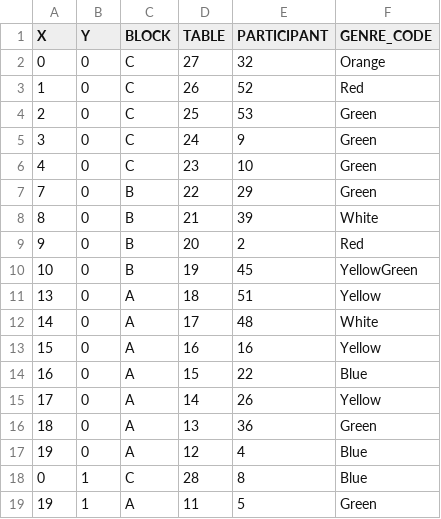
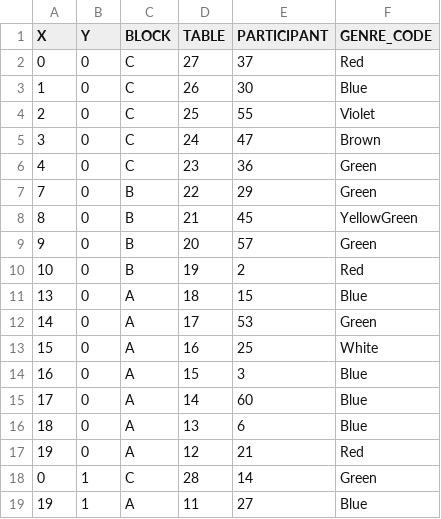
Before and after one commit to muzudho/event-placement-ai, a CSV file: auto-generated/position.csv, drawn as a sheet; only a part is shown; the diff covers the shown part only.

```diff
--- a/auto-generated/position.csv
+++ b/auto-generated/position.csv
@@ -1,19 +1,19 @@
 X,Y,BLOCK,TABLE,PARTICIPANT,GENRE_CODE
-0,0,C,27,32,Orange
-1,0,C,26,52,Red
-2,0,C,25,53,Green
-3,0,C,24,9,Green
-4,0,C,23,10,Green
+0,0,C,27,37,Red
+1,0,C,26,30,Blue
+2,0,C,25,55,Violet
+3,0,C,24,47,Brown
+4,0,C,23,36,Green
 7,0,B,22,29,Green
-8,0,B,21,39,White
-9,0,B,20,2,Red
-10,0,B,19,45,YellowGreen
-13,0,A,18,51,Yellow
-14,0,A,17,48,White
-15,0,A,16,16,Yellow
-16,0,A,15,22,Blue
-17,0,A,14,26,Yellow
-18,0,A,13,36,Green
-19,0,A,12,4,Blue
-0,1,C,28,8,Blue
-19,1,A,11,5,Green
+8,0,B,21,45,YellowGreen
+9,0,B,20,57,Green
+10,0,B,19,2,Red
+13,0,A,18,15,Blue
+14,0,A,17,53,Green
+15,0,A,16,25,White
+16,0,A,15,3,Blue
+17,0,A,14,60,Blue
+18,0,A,13,6,Blue
+19,0,A,12,21,Red
+0,1,C,28,14,Green
+19,1,A,11,27,Blue
```
Also changed, not shown: 80 edited cells elsewhere in this file, auto-generated/mappings.csv, output-data/best-position.csv, 4 other files.
